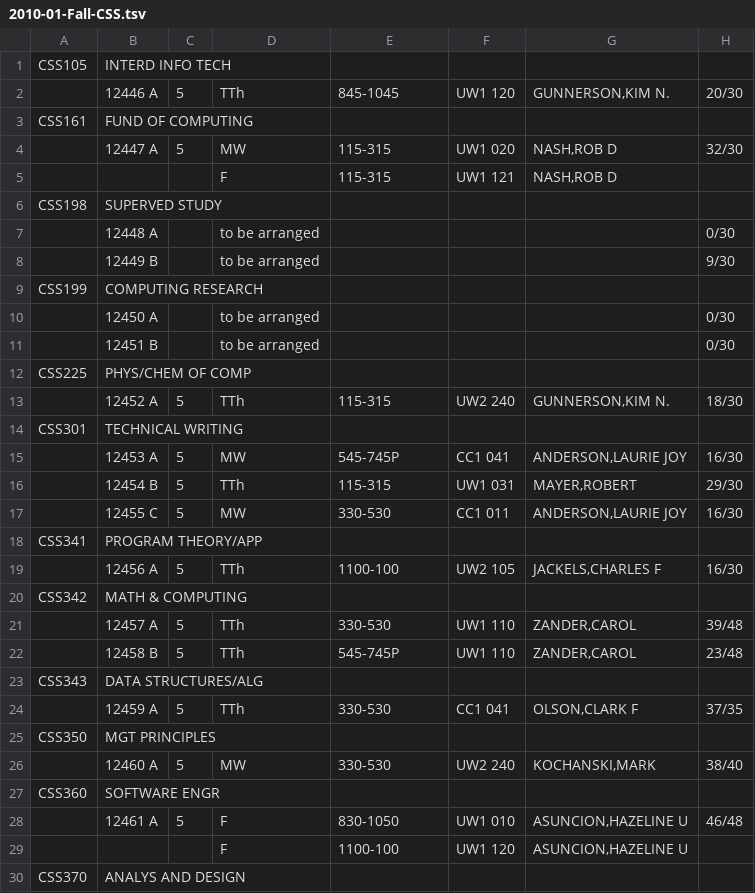
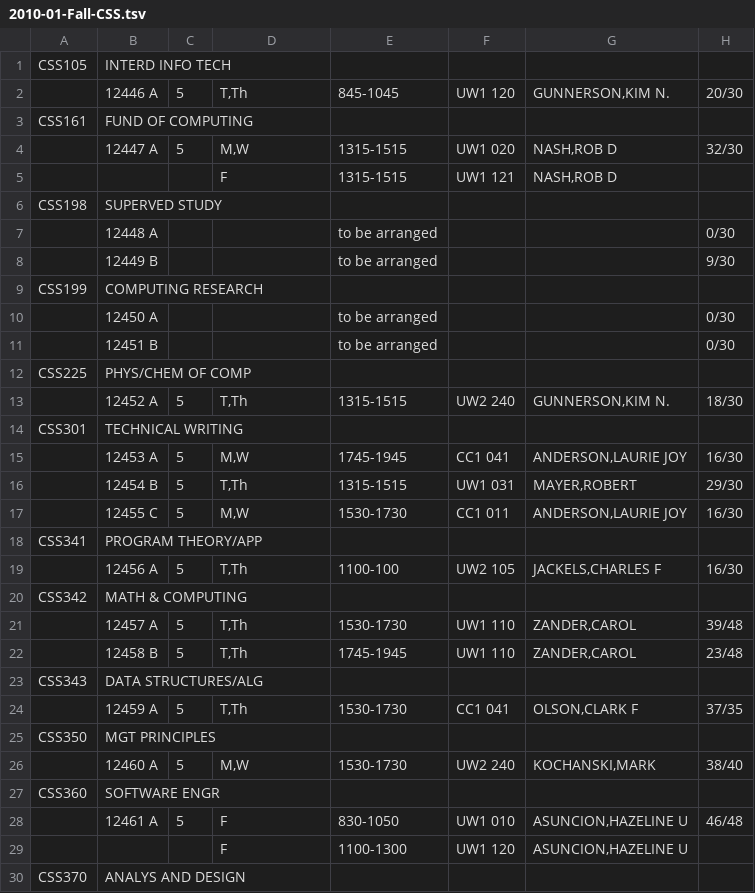
Before and after one commit to christran206/CSS458Spring2015, a TSV file: TimeSchedules/2010-01-Fall-CSS.tsv, drawn as a sheet; only a part is shown; the diff covers the shown part only.

Commit message:
Fixed Formatting of TSVs Function created to parse TSVs and generate dictionary object of historic data

```diff
--- a/TimeSchedules/2010-01-Fall-CSS.tsv
+++ b/TimeSchedules/2010-01-Fall-CSS.tsv
@@ -2 +2 @@ CSS105	INTERD INFO TECH
-	12446 A	5	TTh	845-1045	  UW1  120	"GUNNERSON,KIM N."	20/30
+	12446 A	5	T,Th	845-1045	UW1 120	"GUNNERSON,KIM N."	20/30
@@ -4,2 +4,2 @@ CSS161	FUND OF COMPUTING
-	12447 A	5	MW	115-315	  UW1  020	"NASH,ROB D"	32/30
-			F	115-315	  UW1  121	"NASH,ROB D"	
+	12447 A	5	M,W	1315-1515	UW1 020	"NASH,ROB D"	32/30
+			F	1315-1515	UW1 121	"NASH,ROB D"
@@ -7,2 +7,2 @@ CSS198	SUPERVED STUDY
-	12448 A		to be arranged				 0/30
-	12449 B		to be arranged				 9/30
+	12448 A			to be arranged			0/30
+	12449 B			to be arranged			9/30
@@ -10,2 +10,2 @@ CSS199	COMPUTING RESEARCH
- 	12450 A		to be arranged				 0/30
- 	12451 B		to be arranged				 0/30
+ 	12450 A			to be arranged			0/30
+ 	12451 B			to be arranged			0/30
@@ -13 +13 @@ CSS225	PHYS/CHEM OF COMP
-	12452 A	5	TTh	115-315	  UW2  240	"GUNNERSON,KIM N."	18/30
+	12452 A	5	T,Th	1315-1515	UW2 240	"GUNNERSON,KIM N."	18/30
@@ -15,3 +15,3 @@ CSS301	TECHNICAL WRITING
-	12453 A	5	MW	545-745P	  CC1  041	"ANDERSON,LAURIE JOY"	16/30
-	12454 B	5	TTh	115-315	  UW1  031	"MAYER,ROBERT"	29/30
-	12455 C	5	MW	330-530	  CC1  011	"ANDERSON,LAURIE JOY"	16/30
+	12453 A	5	M,W	1745-1945	CC1 041	"ANDERSON,LAURIE JOY"	16/30
+	12454 B	5	T,Th	1315-1515	UW1 031	"MAYER,ROBERT"	29/30
+	12455 C	5	M,W	1530-1730	CC1 011	"ANDERSON,LAURIE JOY"	16/30
@@ -19 +19 @@ CSS341	PROGRAM THEORY/APP
-	12456 A	5	TTh	1100-100	  UW2  105	"JACKELS,CHARLES F"	16/30
+	12456 A	5	T,Th	1100-100	UW2 105	"JACKELS,CHARLES F"	16/30
@@ -21,2 +21,2 @@ CSS342	MATH & COMPUTING
-	12457 A	5	TTh	330-530	  UW1  110	"ZANDER,CAROL"	39/48
-	12458 B	5	TTh	545-745P	  UW1  110	"ZANDER,CAROL"	23/48
+	12457 A	5	T,Th	1530-1730	UW1 110	"ZANDER,CAROL"	39/48
+	12458 B	5	T,Th	1745-1945	UW1 110	"ZANDER,CAROL"	23/48
@@ -24 +24 @@ CSS343	DATA STRUCTURES/ALG
-	12459 A	5	TTh	330-530	  CC1  041	"OLSON,CLARK F"	37/35
+	12459 A	5	T,Th	1530-1730	CC1 041	"OLSON,CLARK F"	37/35
@@ -26 +26 @@ CSS350	MGT PRINCIPLES
-	12460 A	5	MW	330-530	  UW2  240	"KOCHANSKI,MARK"	38/40
+	12460 A	5	M,W	1530-1730	UW2 240	"KOCHANSKI,MARK"	38/40
@@ -29 +29 @@ CSS360	SOFTWARE ENGR
-			F	1100-100	UW1  120	"ASUNCION,HAZELINE U"	
+			F	1100-1300	UW1 120	"ASUNCION,HAZELINE U"
```
Also changed, not shown: 1 added row, 1 removed row and 39 edited cells elsewhere in this file, TimeSchedules/2013-01-Fall-CSS.tsv, TimeSchedules/2014-01-Fall-CSS.tsv, 23 other files.
